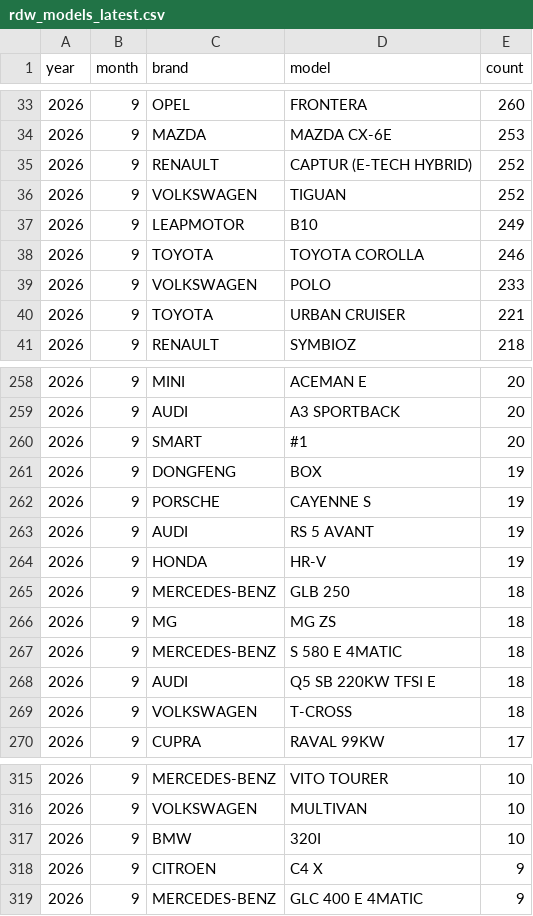
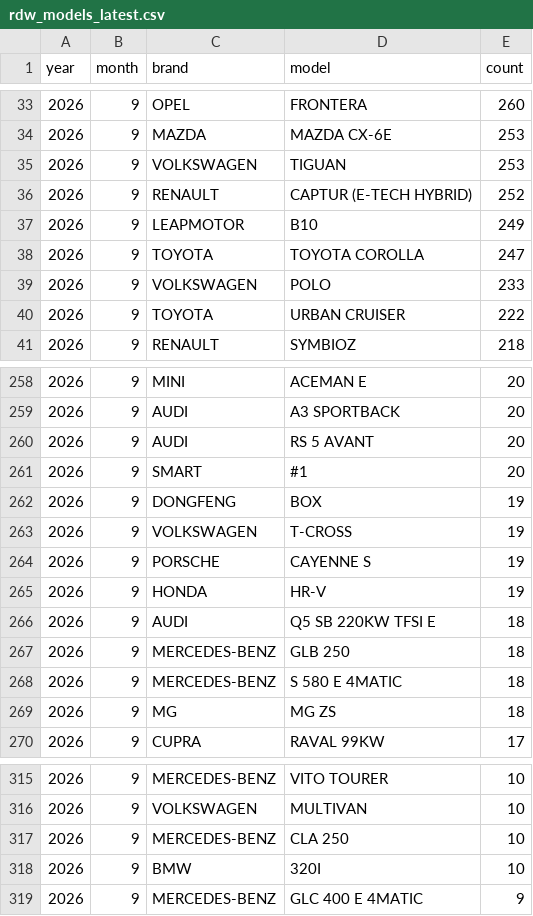
Before and after one commit to bowardzhang/VRS, a CSV file: data/Netherlands/rdw_models_latest.csv, drawn as a sheet; only a part is shown, gaps mark what is left out; the diff covers the shown part only.

```diff
--- a/data/Netherlands/rdw_models_latest.csv
+++ b/data/Netherlands/rdw_models_latest.csv
@@ -34,8 +34,8 @@ year,month,brand,model,count
 2026,9,MAZDA,MAZDA CX-6E,253
+2026,9,VOLKSWAGEN,TIGUAN,253
 2026,9,RENAULT,CAPTUR (E-TECH HYBRID),252
-2026,9,VOLKSWAGEN,TIGUAN,252
 2026,9,LEAPMOTOR,B10,249
-2026,9,TOYOTA,TOYOTA COROLLA,246
+2026,9,TOYOTA,TOYOTA COROLLA,247
 2026,9,VOLKSWAGEN,POLO,233
-2026,9,TOYOTA,URBAN CRUISER,221
+2026,9,TOYOTA,URBAN CRUISER,222
 2026,9,RENAULT,SYMBIOZ,218
@@ -259,12 +259,12 @@ year,month,brand,model,count
 2026,9,AUDI,A3 SPORTBACK,20
+2026,9,AUDI,RS 5 AVANT,20
 2026,9,SMART,#1,20
 2026,9,DONGFENG,BOX,19
+2026,9,VOLKSWAGEN,T-CROSS,19
 2026,9,PORSCHE,CAYENNE S,19
-2026,9,AUDI,RS 5 AVANT,19
 2026,9,HONDA,HR-V,19
+2026,9,AUDI,Q5 SB 220KW TFSI E,18
 2026,9,MERCEDES-BENZ,GLB 250,18
+2026,9,MERCEDES-BENZ,S 580 E 4MATIC,18
 2026,9,MG,MG ZS,18
-2026,9,MERCEDES-BENZ,S 580 E 4MATIC,18
-2026,9,AUDI,Q5 SB 220KW TFSI E,18
-2026,9,VOLKSWAGEN,T-CROSS,18
 2026,9,CUPRA,RAVAL 99KW,17
@@ -316,4 +316,4 @@ year,month,brand,model,count
 2026,9,VOLKSWAGEN,MULTIVAN,10
+2026,9,MERCEDES-BENZ,CLA 250,10
 2026,9,BMW,320I,10
-2026,9,CITROEN,C4 X,9
 2026,9,MERCEDES-BENZ,GLC 400 E 4MATIC,9
```
Also changed, not shown: 3 added rows, 3 removed rows, 44 moved rows and 13 edited cells elsewhere in this file, data/Netherlands/rdw_body_monthly.csv, data/Netherlands/rdw_models.csv, 16 other files.
